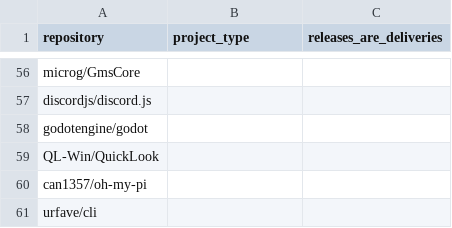
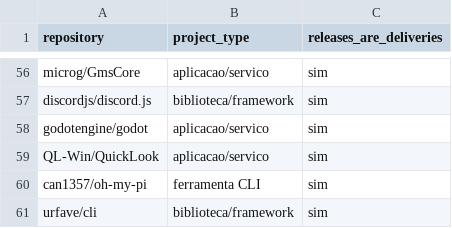
Before and after one commit to flaviojuniordev/Software-Measurement-and-Experimentation, a CSV file: Laboratorio3/data/validation/luidi_repositories.csv, drawn as a sheet; only a part is shown, gaps mark what is left out; the diff covers the shown part only; the diff names each change by its address in the sheet, - before the commit and + after, or states it on an @@ line.

```diff
--- a/Laboratorio3/data/validation/luidi_repositories.csv
+++ b/Laboratorio3/data/validation/luidi_repositories.csv
-B56 (project_type): (empty)
+B56 (project_type): aplicacao/servico
-C56:C61 (releases_are_deliveries): (empty)
+C56:C61 (releases_are_deliveries): sim
-B57 (project_type): (empty)
+B57 (project_type): biblioteca/framework
-B58:B59 (project_type): (empty)
+B58:B59 (project_type): aplicacao/servico
-B60 (project_type): (empty)
+B60 (project_type): ferramenta CLI
-B61 (project_type): (empty)
+B61 (project_type): biblioteca/framework
```
Also changed, not shown: 108 edited cells elsewhere in this file, Laboratorio3/data/validation/luidi_releases.csv, 3 other files.
